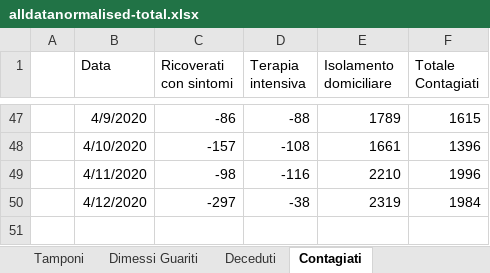
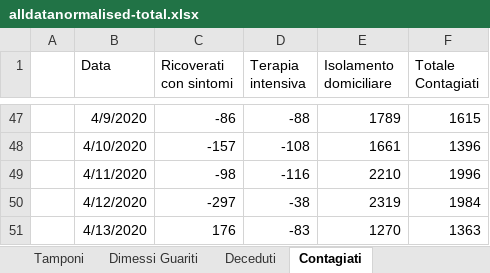
Before and after one commit to gadaxmagicgadax/covid-19, an Excel workbook: alldatanormalised-total.xlsx, sheet Contagiati, drawn as a sheet; only a part is shown, gaps mark what is left out; values as stored, in another font and other column widths than the file's, no borders; charts and pictures not drawn; the diff names each change by its address in the sheet, - before the commit and + after, or states it on an @@ line.

```diff
--- a/alldatanormalised-total.xlsx (sheet Contagiati)
+++ b/alldatanormalised-total.xlsx (sheet Contagiati)
+row 51:  | 4/13/2020 | 176 | -83 | 1270 | 1363
```
Also changed, not shown: sheet alldatanormalised, sheet All, sheet Tamponi, sheet Deceduti, sheet Dimessi Guariti, sheet Totale dei Casi, charts or pictures.
